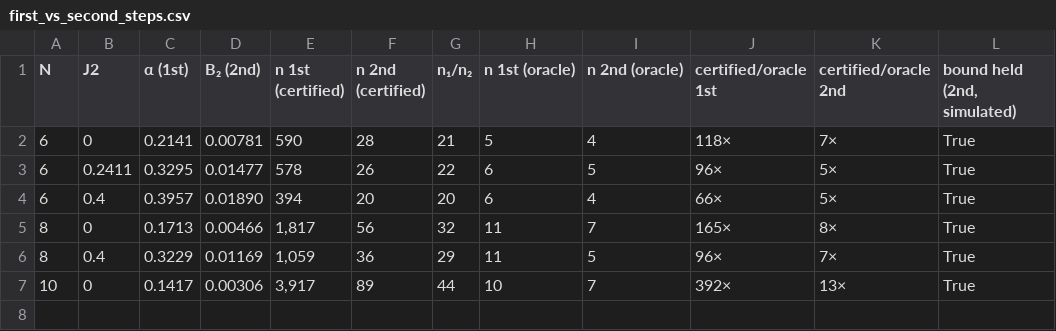
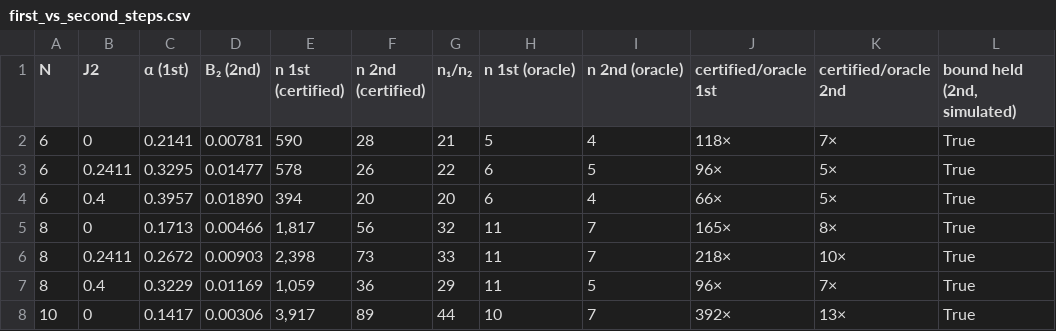
Before and after one commit to aaronseymour7/CLAUDE, a CSV file: j1j2_filter/results/tables/first_vs_second_steps.csv, drawn as a sheet.

```diff
--- a/j1j2_filter/results/tables/first_vs_second_steps.csv
+++ b/j1j2_filter/results/tables/first_vs_second_steps.csv
@@ -5,2 +5,3 @@ N,J2,α (1st),B₂ (2nd),n 1st (certified),n 2nd (certified),n₁/n₂,n 1st (or
 8,0,0.1713,0.00466,"1,817",56,32,11,7,165×,8×,True
+8,0.2411,0.2672,0.00903,"2,398",73,33,11,7,218×,10×,True
 8,0.4,0.3229,0.01169,"1,059",36,29,11,5,96×,7×,True
```
Also changed, not shown: j1j2_filter/results/tables/first_vs_second_gates.csv, 19 other files.
